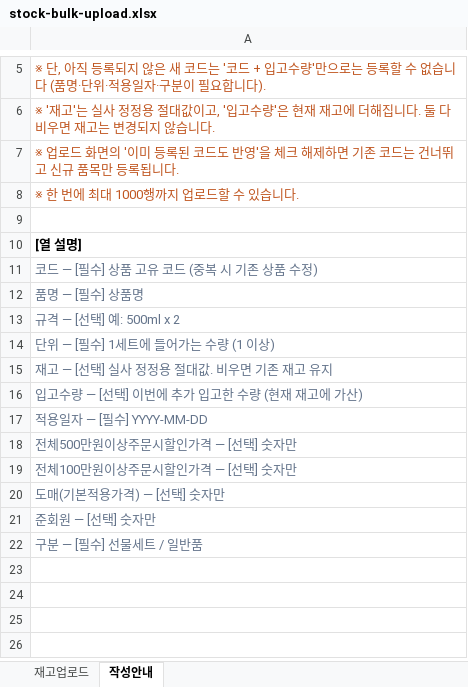
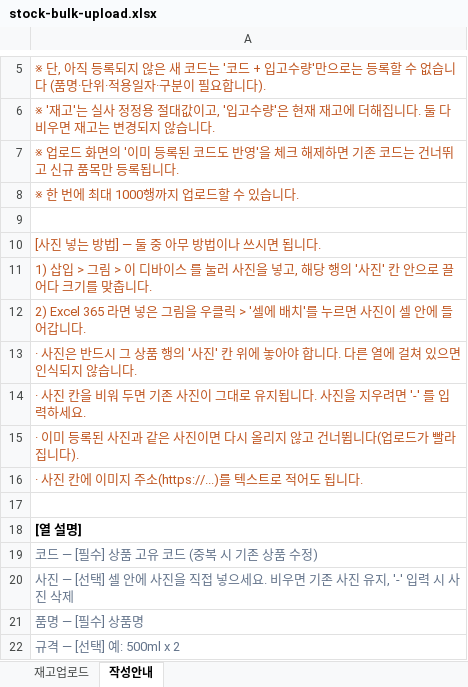
Before and after one commit to opuswork/integrated-logis-fe, an Excel workbook: public/templates/stock-bulk-upload.xlsx, sheet 작성안내, drawn as a sheet; only a part is shown, gaps mark what is left out; the shorter side is filled out with more unchanged rows; values as stored, in another font and other column widths than the file's, no borders; the diff names each change by its address in the sheet, - before the commit and + after, or states it on an @@ line.

```diff
--- a/public/templates/stock-bulk-upload.xlsx (sheet 작성안내)
+++ b/public/templates/stock-bulk-upload.xlsx (sheet 작성안내)
+row 10: [사진 넣는 방법] — 둘 중 아무 방법이나 쓰시면 됩니다.
+row 11: 1) 삽입 > 그림 > 이 디바이스 를 눌러 사진을 넣고, 해당 행의 '사진' 칸 안으로 끌어다 크기를 맞춥니다.
+row 12: 2) Excel 365 라면 넣은 그림을 우클릭 > '셀에 배치'를 누르면 사진이 셀 안에 들어갑니다.
+row 13: · 사진은 반드시 그 상품 행의 '사진' 칸 위에 놓아야 합니다. 다른 열에 걸쳐 있으면 인식되지 않습니다.
+row 14: · 사진 칸을 비워 두면 기존 사진이 그대로 유지됩니다. 사진을 지우려면 '-' 를 입력하세요.
+row 15: · 이미 등록된 사진과 같은 사진이면 다시 올리지 않고 건너뜁니다(업로드가 빨라집니다).
+row 16: · 사진 칸에 이미지 주소(https://...)를 텍스트로 적어도 됩니다.
+row 17: (empty)
+row 20: 사진 — [선택] 셀 안에 사진을 직접 넣으세요. 비우면 기존 사진 유지, '-' 입력 시 사진 삭제
```
Also changed, not shown: sheet 재고업로드, 2 other files.
